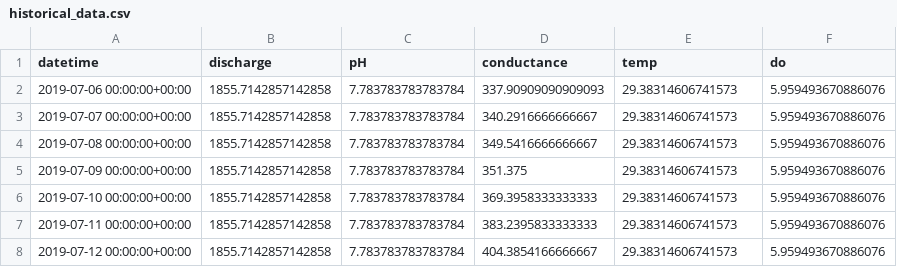
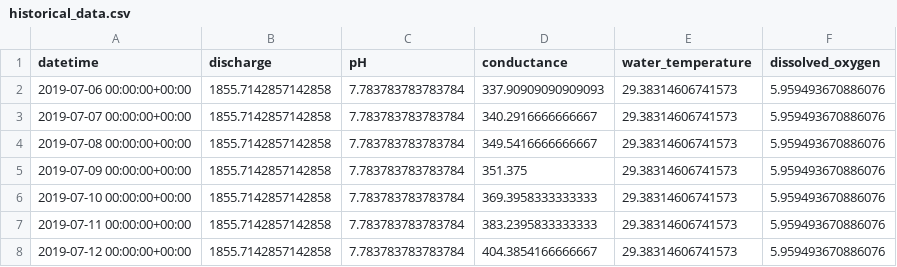
Before and after one commit to mcklrrn-corpuz/water-forecast-app, a CSV file: historical_data.csv, drawn as a sheet; only a part is shown.

Commit message:
Uploaded both models

```diff
--- a/historical_data.csv
+++ b/historical_data.csv
@@ -1,2 +1,2 @@
-datetime,discharge,pH,conductance,temp,do
+datetime,discharge,pH,conductance,water_temperature,dissolved_oxygen
 2019-07-06 00:00:00+00:00,1855.7142857142858,7.783783783783784,337.90909090909093,29.38314606741573,5.959493670886076
```
